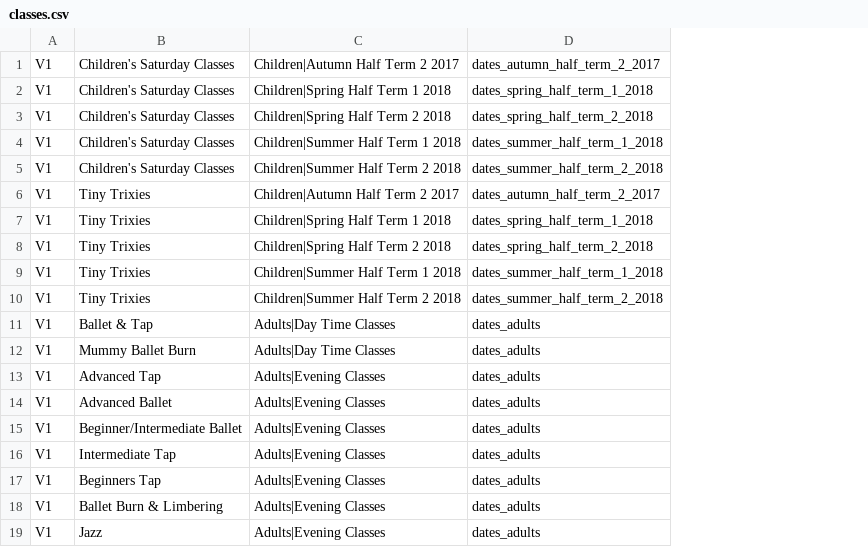
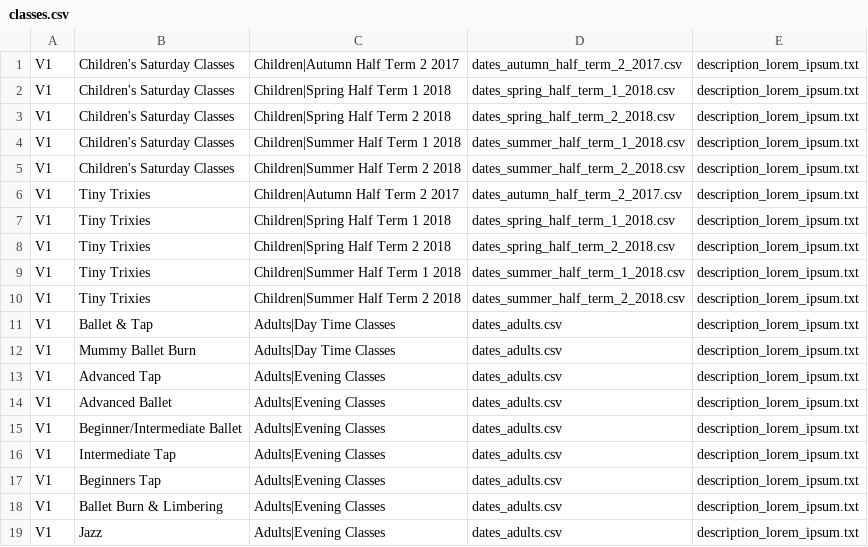
Before and after one commit to danpalmer101/dancetrix-ios, a CSV file: Dance Trix/Resources/Mock Data/classes.csv, drawn as a sheet; removed rows and columns are numbered as before the commit, all else as after; the diff names each change by its address in the sheet, - before the commit and + after, or states it on an @@ line.

Commit message:
[0.0.0 (build #60)] Load the class description from Firebase

```diff
--- a/Dance Trix/Resources/Mock Data/classes.csv
+++ b/Dance Trix/Resources/Mock Data/classes.csv
-column D, rows 1-19: dates_autumn_half_term_2_2017 | dates_spring_half_term_1_2018 | dates_spring_half_term_2_2018 | dates_summer_half_term_1_2018 | dates_summer_half_term_2_2018 | dates_autumn_half_term_2_2017 | dates_spring_half_term_1_2018 | dates_spring_half_term_2_2018 | dates_summer_half_term_1_2018 | dates_summer_half_term_2_2018 | dates_adults | dates_adults | dates_adults | dates_adults | dates_adults | dates_adults | dates_adults | dates_adults | dates_adults
+column D, rows 1-19: dates_autumn_half_term_2_2017.csv | dates_spring_half_term_1_2018.csv | dates_spring_half_term_2_2018.csv | dates_summer_half_term_1_2018.csv | dates_summer_half_term_2_2018.csv | dates_autumn_half_term_2_2017.csv | dates_spring_half_term_1_2018.csv | dates_spring_half_term_2_2018.csv | dates_summer_half_term_1_2018.csv | dates_summer_half_term_2_2018.csv | dates_adults.csv | dates_adults.csv | dates_adults.csv | dates_adults.csv | dates_adults.csv | dates_adults.csv | dates_adults.csv | dates_adults.csv | dates_adults.csv
+column E, rows 1-19: all description_lorem_ipsum.txt
```
Also changed, not shown: 11 other files.
